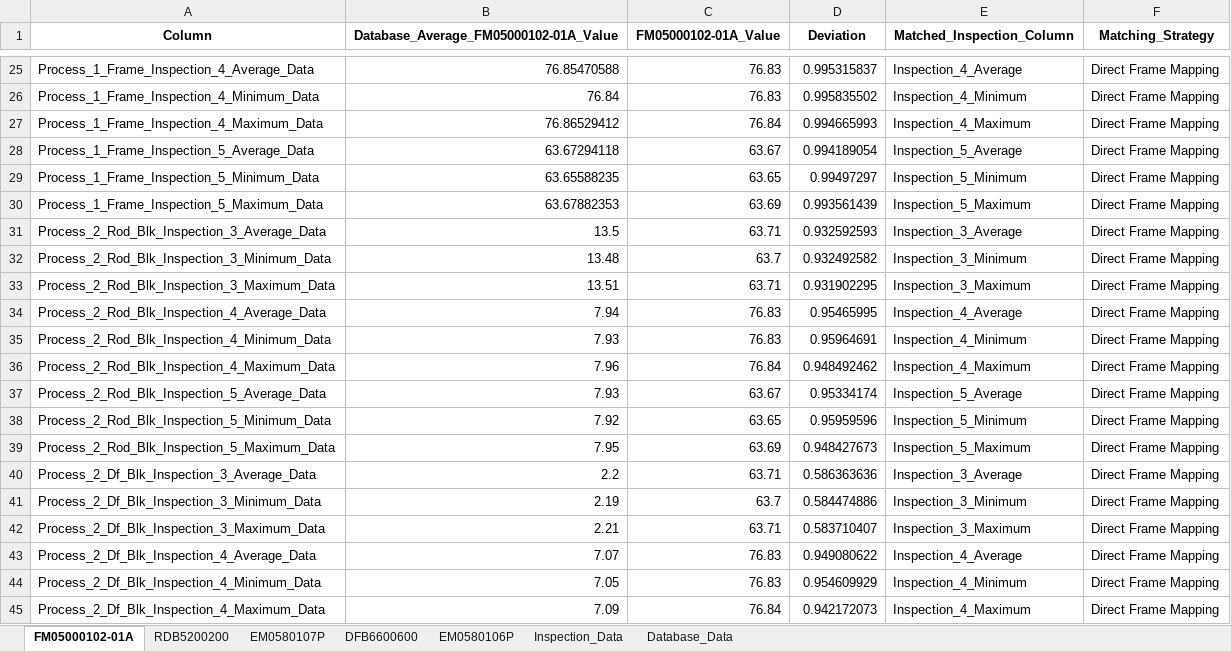
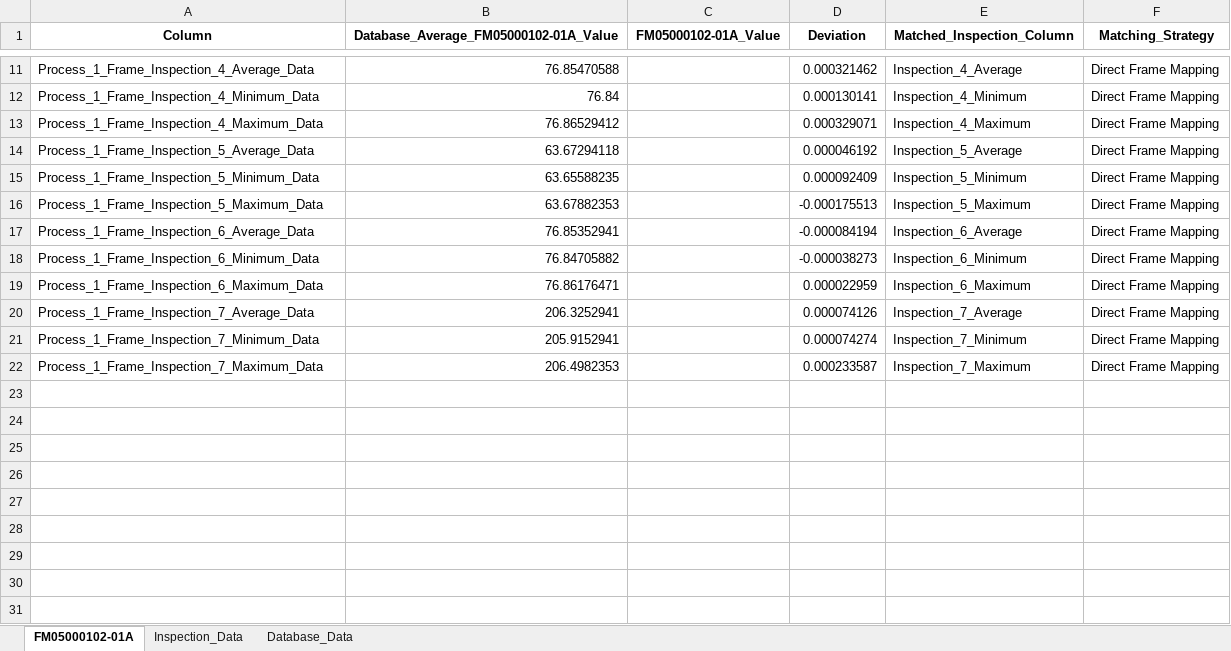
Before and after one commit to Jimcl6/material_anomaly_check_v1.1, an Excel workbook: material_data_output.xlsx, sheet FM05000102-01A, drawn as a sheet; only a part is shown, gaps mark what is left out; values as stored, in another font and other column widths than the file's, no borders; removed rows and columns are numbered as before the commit, all else as after; the diff covers the shown part only; the diff names each change by its address in the sheet, - before the commit and + after, or states it on an @@ line.

Commit message:
commit: con't fix frame map

```diff
--- a/material_data_output.xlsx (sheet FM05000102-01A)
+++ b/material_data_output.xlsx (sheet FM05000102-01A)
-sheet tab: RDB5200200
-sheet tab: EM0580107P
-sheet tab: DFB6600600
-sheet tab: EM0580106P
-C11:C12 (FM05000102-01A_Value): 76.83
+C11:C12 (FM05000102-01A_Value): (empty)
-D11 (Deviation): 0.995315837
+D11 (Deviation): 0.000321462
-D12 (Deviation): 0.995835502
+D12 (Deviation): 0.000130141
-C13 (FM05000102-01A_Value): 76.84
+C13 (FM05000102-01A_Value): (empty)
-D13 (Deviation): 0.994665993
+D13 (Deviation): 0.000329071
-C14 (FM05000102-01A_Value): 63.67
+C14 (FM05000102-01A_Value): (empty)
-D14 (Deviation): 0.994189054
+D14 (Deviation): 0.000046192
-C15 (FM05000102-01A_Value): 63.65
+C15 (FM05000102-01A_Value): (empty)
-D15 (Deviation): 0.99497297
+D15 (Deviation): 0.000092409
-C16 (FM05000102-01A_Value): 63.69
+C16 (FM05000102-01A_Value): (empty)
-D16 (Deviation): 0.993561439
+D16 (Deviation): -0.000175513
-row 31: Process_2_Rod_Blk_Inspection_3_Average_Data | 13.5 | 63.71 | 0.932592593 | Inspection_3_Average | Direct Frame Mapping
-row 32: Process_2_Rod_Blk_Inspection_3_Minimum_Data | 13.48 | 63.7 | 0.932492582 | Inspection_3_Minimum | Direct Frame Mapping
-row 33: Process_2_Rod_Blk_Inspection_3_Maximum_Data | 13.51 | 63.71 | 0.931902295 | Inspection_3_Maximum | Direct Frame Mapping
-row 34: Process_2_Rod_Blk_Inspection_4_Average_Data | 7.94 | 76.83 | 0.95465995 | Inspection_4_Average | Direct Frame Mapping
-row 35: Process_2_Rod_Blk_Inspection_4_Minimum_Data | 7.93 | 76.83 | 0.95964691 | Inspection_4_Minimum | Direct Frame Mapping
-row 36: Process_2_Rod_Blk_Inspection_4_Maximum_Data | 7.96 | 76.84 | 0.948492462 | Inspection_4_Maximum | Direct Frame Mapping
-row 37: Process_2_Rod_Blk_Inspection_5_Average_Data | 7.93 | 63.67 | 0.95334174 | Inspection_5_Average | Direct Frame Mapping
-row 38: Process_2_Rod_Blk_Inspection_5_Minimum_Data | 7.92 | 63.65 | 0.95959596 | Inspection_5_Minimum | Direct Frame Mapping
-row 39: Process_2_Rod_Blk_Inspection_5_Maximum_Data | 7.95 | 63.69 | 0.948427673 | Inspection_5_Maximum | Direct Frame Mapping
-row 40: Process_2_Df_Blk_Inspection_3_Average_Data | 2.2 | 63.71 | 0.586363636 | Inspection_3_Average | Direct Frame Mapping
-row 41: Process_2_Df_Blk_Inspection_3_Minimum_Data | 2.19 | 63.7 | 0.584474886 | Inspection_3_Minimum | Direct Frame Mapping
-row 42: Process_2_Df_Blk_Inspection_3_Maximum_Data | 2.21 | 63.71 | 0.583710407 | Inspection_3_Maximum | Direct Frame Mapping
-row 43: Process_2_Df_Blk_Inspection_4_Average_Data | 7.07 | 76.83 | 0.949080622 | Inspection_4_Average | Direct Frame Mapping
-row 44: Process_2_Df_Blk_Inspection_4_Minimum_Data | 7.05 | 76.83 | 0.954609929 | Inspection_4_Minimum | Direct Frame Mapping
-row 45: Process_2_Df_Blk_Inspection_4_Maximum_Data | 7.09 | 76.84 | 0.942172073 | Inspection_4_Maximum | Direct Frame Mapping
+row 17: Process_1_Frame_Inspection_6_Average_Data | 76.85352941 |  | -0.000084194 | Inspection_6_Average | Direct Frame Mapping
+row 18: Process_1_Frame_Inspection_6_Minimum_Data | 76.84705882 |  | -0.000038273 | Inspection_6_Minimum | Direct Frame Mapping
+row 19: Process_1_Frame_Inspection_6_Maximum_Data | 76.86176471 |  | 0.000022959 | Inspection_6_Maximum | Direct Frame Mapping
+row 20: Process_1_Frame_Inspection_7_Average_Data | 206.3252941 |  | 0.000074126 | Inspection_7_Average | Direct Frame Mapping
+row 21: Process_1_Frame_Inspection_7_Minimum_Data | 205.9152941 |  | 0.000074274 | Inspection_7_Minimum | Direct Frame Mapping
+row 22: Process_1_Frame_Inspection_7_Maximum_Data | 206.4982353 |  | 0.000233587 | Inspection_7_Maximum | Direct Frame Mapping
```
Also changed, not shown: 6 added rows, 20 removed rows and 6 edited cells elsewhere in this sheet, sheet Inspection_Data, 25 other files.
